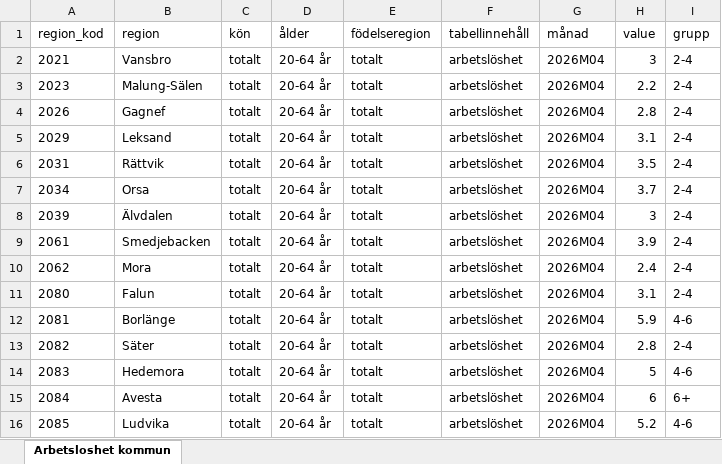
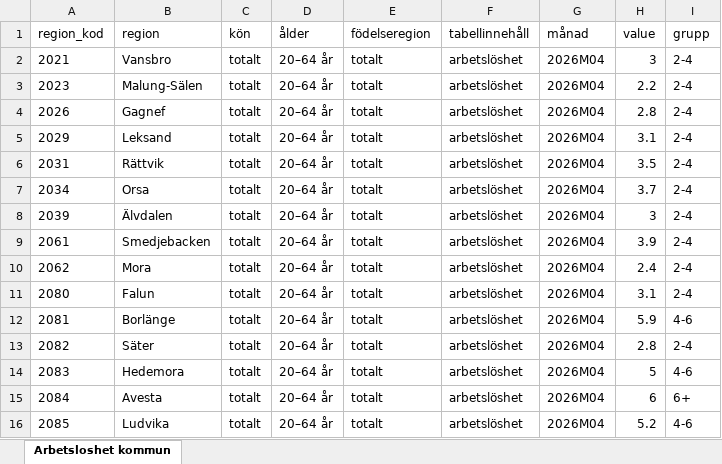
Before and after one commit to Region-Dalarna/laget_i_Dalarna, an Excel workbook: Data/arbetsloshet_kommun.xlsx, sheet Arbetsloshet kommun, drawn as a sheet; values as stored, in another font and other column widths than the file's, no borders; the diff names each change by its address in the sheet, - before the commit and + after, or states it on an @@ line.

```diff
--- a/Data/arbetsloshet_kommun.xlsx (sheet Arbetsloshet kommun)
+++ b/Data/arbetsloshet_kommun.xlsx (sheet Arbetsloshet kommun)
-D2:D16 (ålder): 20-64 år
+D2:D16 (ålder): 20–64 år
```
Also changed, not shown: 26 other files.
